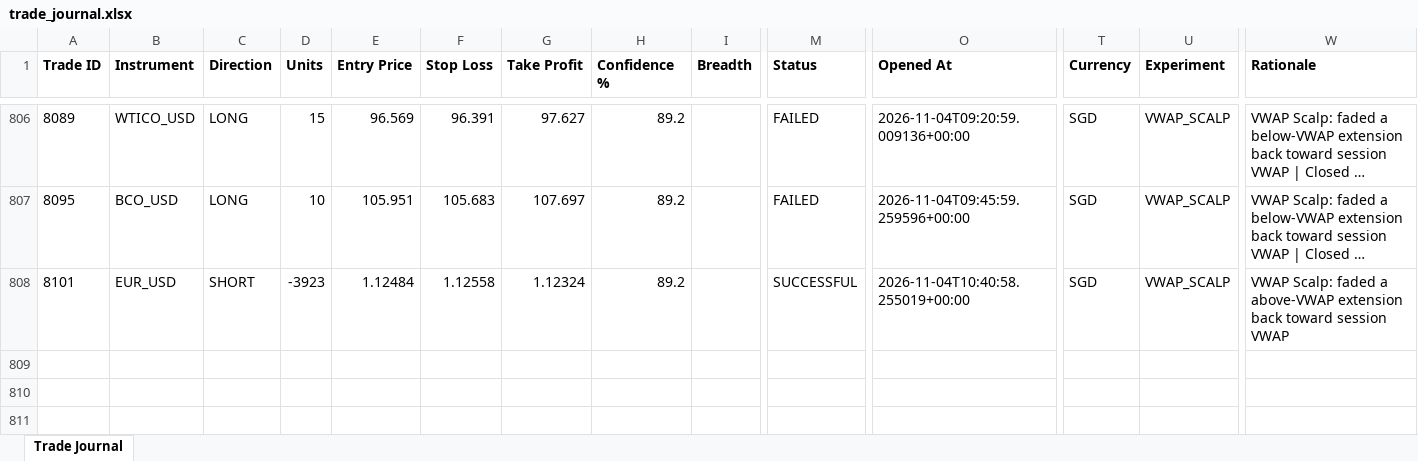
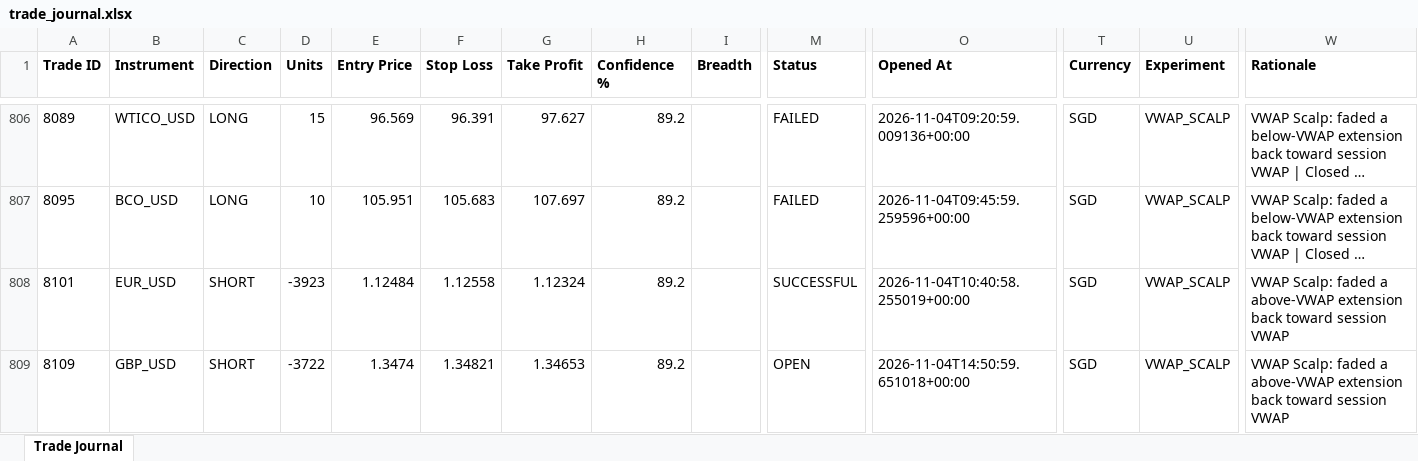
Before and after one commit to wxthesparthaaa/Claude-Forex-Agent, an Excel workbook: trade_journal.xlsx, sheet Trade Journal, drawn as a sheet; only a part is shown, gaps mark what is left out; long unchanged cells end in …; values as stored, in another font and other column widths than the file's, no borders; rows hold the shown columns only; the diff names each change by its address in the sheet, - before the commit and + after, or states it on an @@ line.

Commit message:
Update trade_journal.xlsx

```diff
--- a/trade_journal.xlsx (sheet Trade Journal)
+++ b/trade_journal.xlsx (sheet Trade Journal)
+row 809: 8109 | GBP_USD | SHORT | -3722 | 1.3474 | 1.34821 | 1.34653 | 89.2 |  | OPEN | 2026-11-04T14:50:59.651018+00:00 | SGD | VWAP_SCALP | VWAP Scalp: faded a above-VWAP extension back toward session VWAP
```
